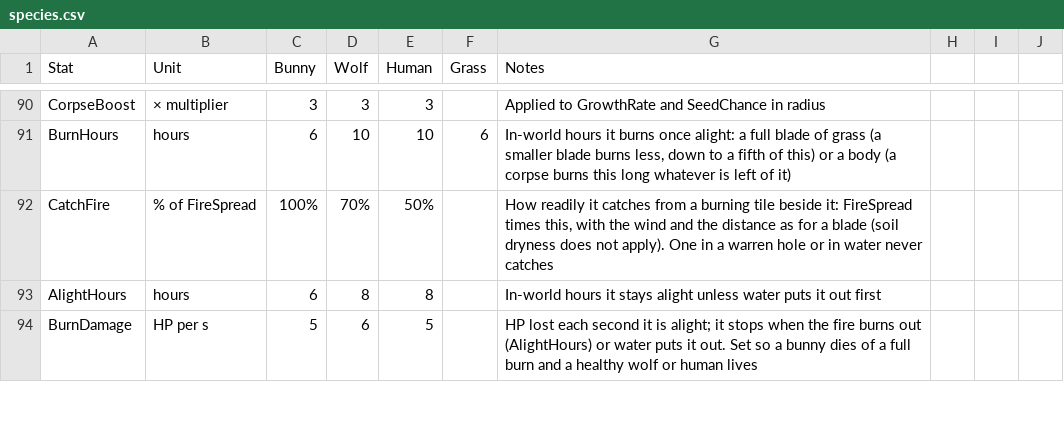
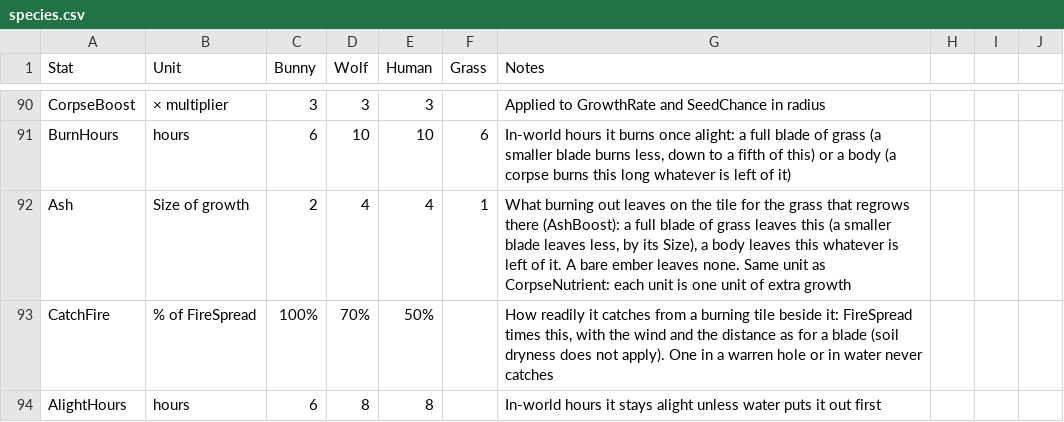
Before and after one commit to pbrinnel/pbrinnel.github.io, a CSV file: Life/tables/species.csv, drawn as a sheet; only a part is shown, gaps mark what is left out; the shorter side is filled out with more unchanged rows.

```diff
--- a/Life/tables/species.csv
+++ b/Life/tables/species.csv
@@ -91,2 +91,3 @@ CorpseBoost,× multiplier,3,3,3,,Applied to GrowthRate and SeedChance in radius
 BurnHours,hours,6,10,10,6,"In-world hours it burns once alight: a full blade of grass (a smaller blade burns less, down to a fifth of this) or a body (a corpse burns this long whatever is left of it)"
+Ash,Size of growth,2,4,4,1,"What burning out leaves on the tile for the grass that regrows there (AshBoost): a full blade of grass leaves this (a smaller blade leaves less, by its Size), a body leaves this whatever is left of it. A bare ember leaves none. Same unit as CorpseNutrient: each unit is one unit of extra growth"
 CatchFire,% of FireSpread,100%,70%,50%,,"How readily it catches from a burning tile beside it: FireSpread times this, with the wind and the distance as for a blade (soil dryness does not apply). One in a warren hole or in water never catches"
```
Also changed, not shown: Life/tables/settings.csv, Life/tables/variables.csv, 15 other files.
